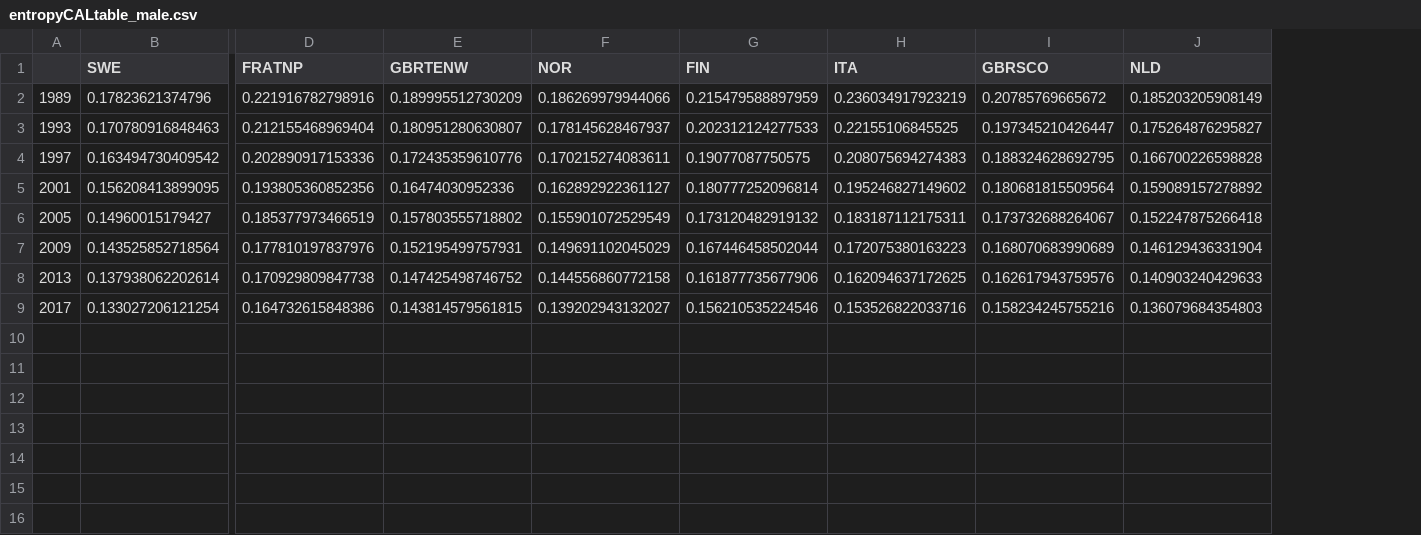
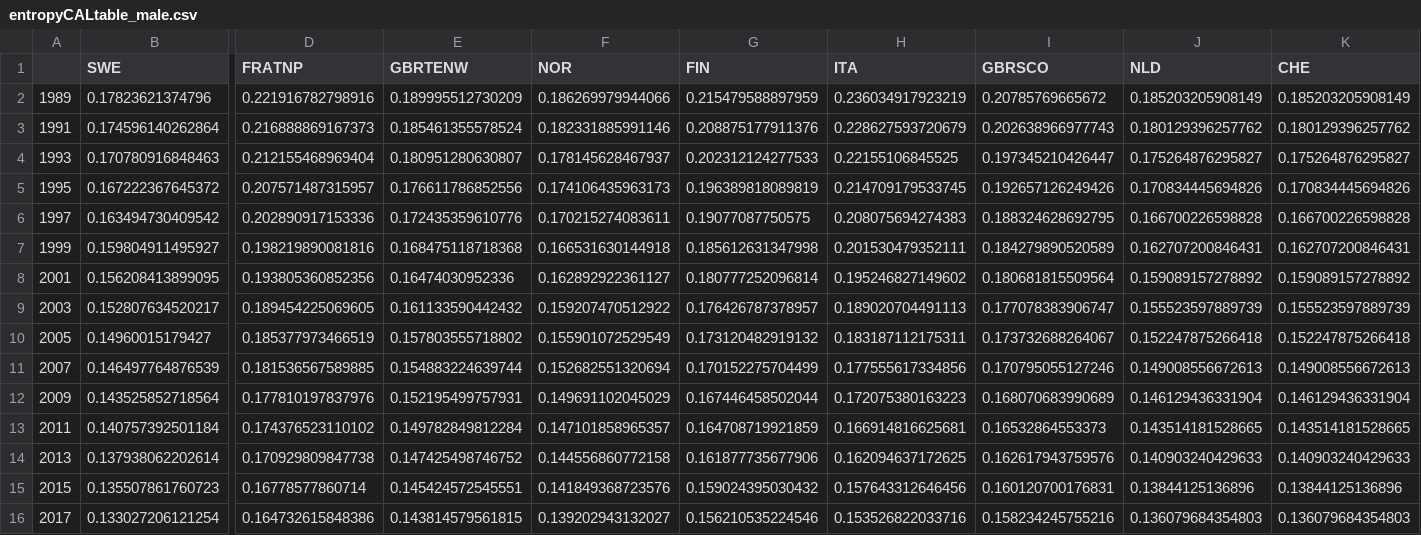
Before and after one commit to WenSu221/Decomposition-of-Entropy, a CSV file: Output/entropyCALtable_male.csv, drawn as a sheet; only a part is shown, gaps mark what is left out; addresses are those after the commit; rows hold the shown columns only; the diff names each change by its address in the sheet, - before the commit and + after, or states it on an @@ line.

```diff
--- a/Output/entropyCALtable_male.csv
+++ b/Output/entropyCALtable_male.csv
+column K (CHE), row 2: 0.185203205908149; row 4: 0.175264876295827; row 6: 0.166700226598828; row 8: 0.159089157278892; row 10: 0.152247875266418; row 12: 0.146129436331904; row 14: 0.140903240429633; row 16: 0.136079684354803
+row 3: 1991 | 0.174596140262864 | 0.216888869167373 | 0.185461355578524 | 0.182331885991146 | 0.208875177911376 | 0.228627593720679 | 0.202638966977743 | 0.180129396257762 | 0.180129396257762
+row 5: 1995 | 0.167222367645372 | 0.207571487315957 | 0.176611786852556 | 0.174106435963173 | 0.196389818089819 | 0.214709179533745 | 0.192657126249426 | 0.170834445694826 | 0.170834445694826
+row 7: 1999 | 0.159804911495927 | 0.198219890081816 | 0.168475118718368 | 0.166531630144918 | 0.185612631347998 | 0.201530479352111 | 0.184279890520589 | 0.162707200846431 | 0.162707200846431
+row 9: 2003 | 0.152807634520217 | 0.189454225069605 | 0.161133590442432 | 0.159207470512922 | 0.176426787378957 | 0.189020704491113 | 0.177078383906747 | 0.155523597889739 | 0.155523597889739
+row 11: 2007 | 0.146497764876539 | 0.181536567589885 | 0.154883224639744 | 0.152682551320694 | 0.170152275704499 | 0.177555617334856 | 0.170795055127246 | 0.149008556672613 | 0.149008556672613
+row 13: 2011 | 0.140757392501184 | 0.174376523110102 | 0.149782849812284 | 0.147101858965357 | 0.164708719921859 | 0.166914816625681 | 0.16532864553373 | 0.143514181528665 | 0.143514181528665
+row 15: 2015 | 0.135507861760723 | 0.16778577860714 | 0.145424572545551 | 0.141849368723576 | 0.159024395030432 | 0.157643312646456 | 0.160120700176831 | 0.13844125136896 | 0.13844125136896
```
Also changed, not shown: Output/entropyCALtable_female.csv, Output/entropyctable_male.CSV, 3 other files.
